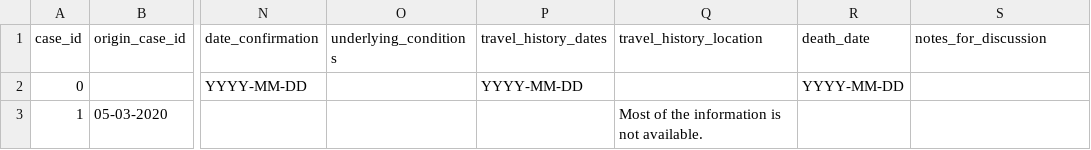
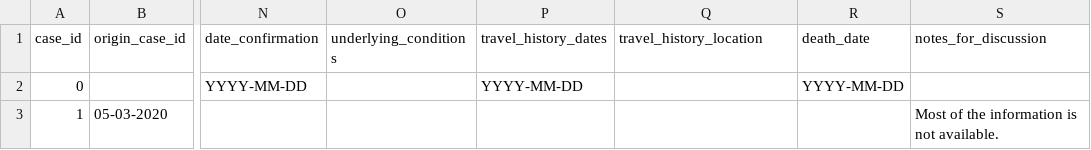
Before and after one commit to oniemtie/covid19africa, a CSV file: data/line-list-southafrica.csv, drawn as a sheet; only a part is shown, gaps mark what is left out; the diff names each change by its address in the sheet, - before the commit and + after, or states it on an @@ line.

Commit message:
Update line-list-southafrica.csv

```diff
--- a/data/line-list-southafrica.csv
+++ b/data/line-list-southafrica.csv
-Q3 (travel_history_location): Most of the information is not available.
+Q3 (travel_history_location): (empty)
-S3 (notes_for_discussion): (empty)
+S3 (notes_for_discussion): Most of the information is not available.
```
